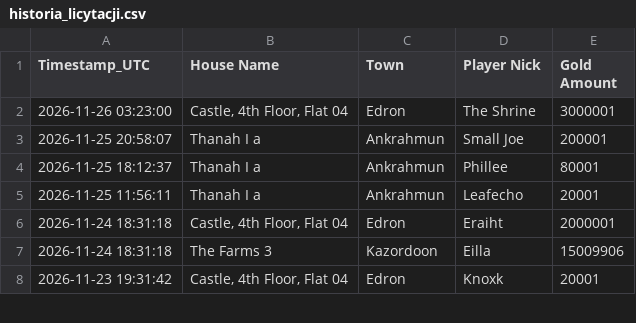
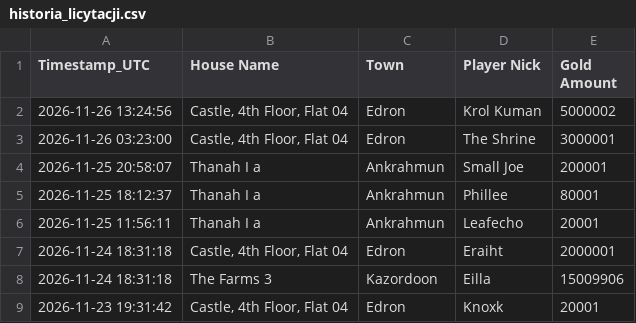
Before and after one commit to mdogie94/nmd, a CSV file: historia_licytacji.csv, drawn as a sheet; only a part is shown; the diff names each change by its address in the sheet, - before the commit and + after, or states it on an @@ line.

```diff
--- a/historia_licytacji.csv
+++ b/historia_licytacji.csv
+row 2: 2026-11-26 13:24:56 | Castle, 4th Floor, Flat 04 | Edron | Krol Kuman | 5000002
```
